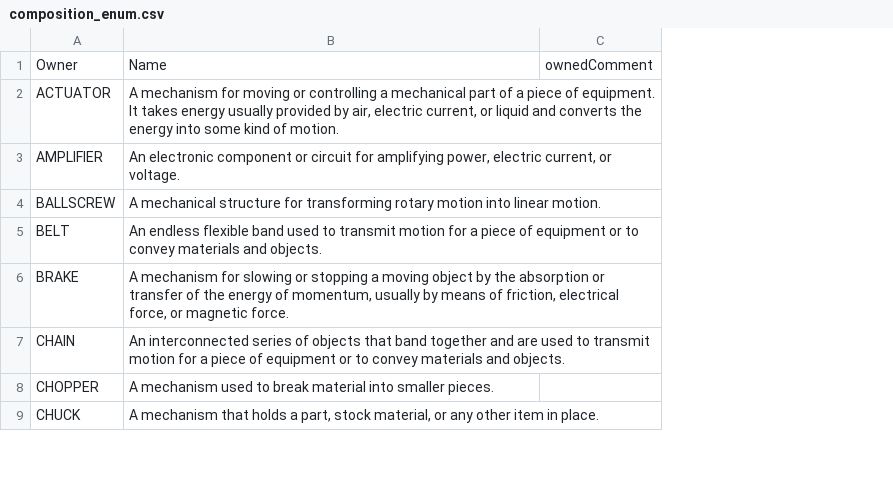
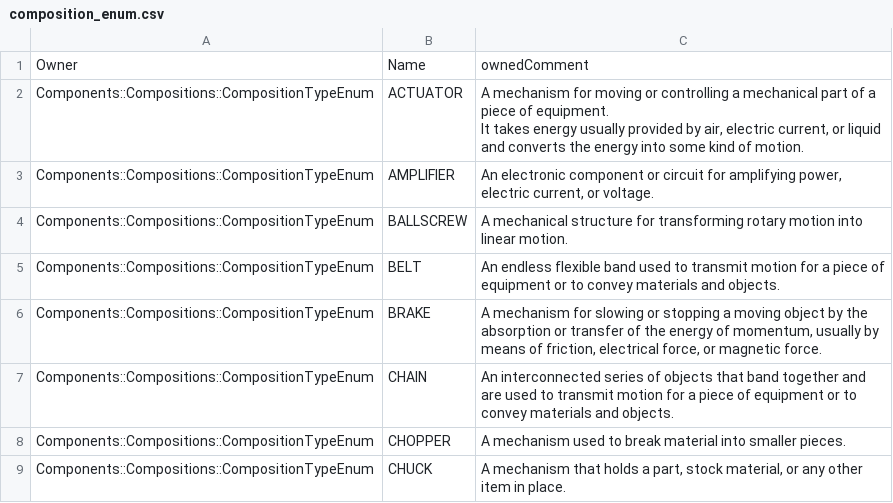
Before and after one commit to mtconnect/standard_doc_generator, a CSV file: deglossifier/Models/composition_enum.csv, drawn as a sheet; only a part is shown; removed rows and columns are numbered as before the commit, all else as after; the diff names each change by its address in the sheet, - before the commit and + after, or states it on an @@ line.

Commit message:
Added compositions.

```diff
--- a/deglossifier/Models/composition_enum.csv
+++ b/deglossifier/Models/composition_enum.csv
+column A, rows 2-9: all Components::Compositions::CompositionTypeEnum
-column C, empty
-row 1: Owner | Name | ownedComment
+row 1: Owner | Name | ownedComment
```
Also changed, not shown: deglossifier/Models/composition_attributes.csv, 1 other file.
